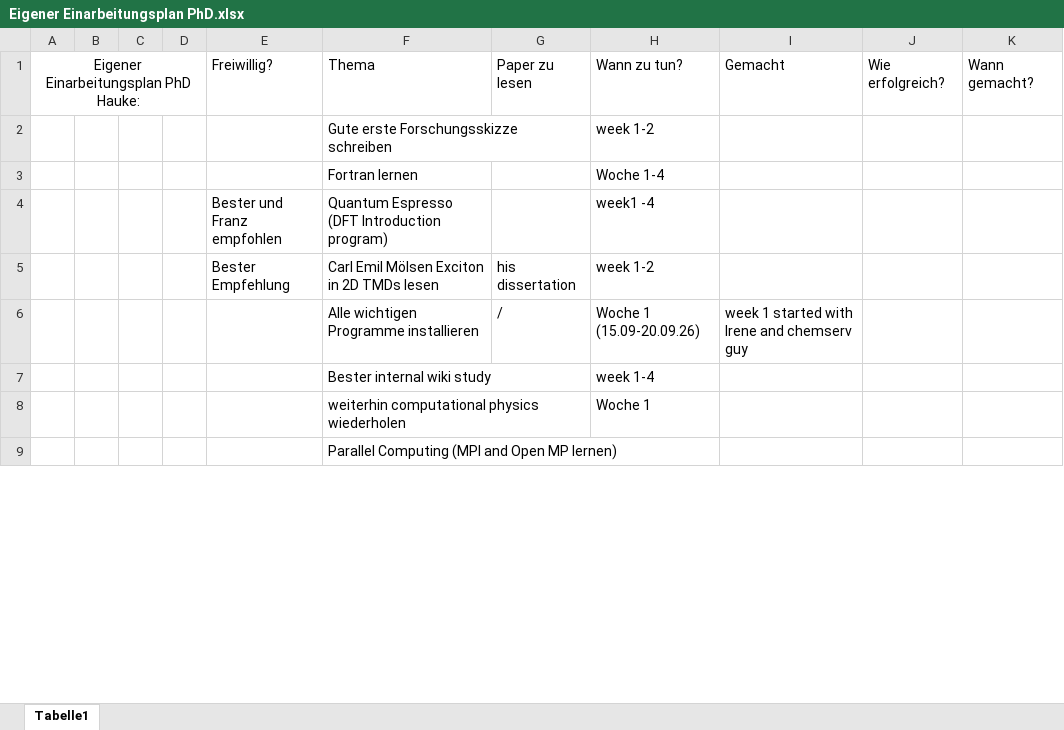
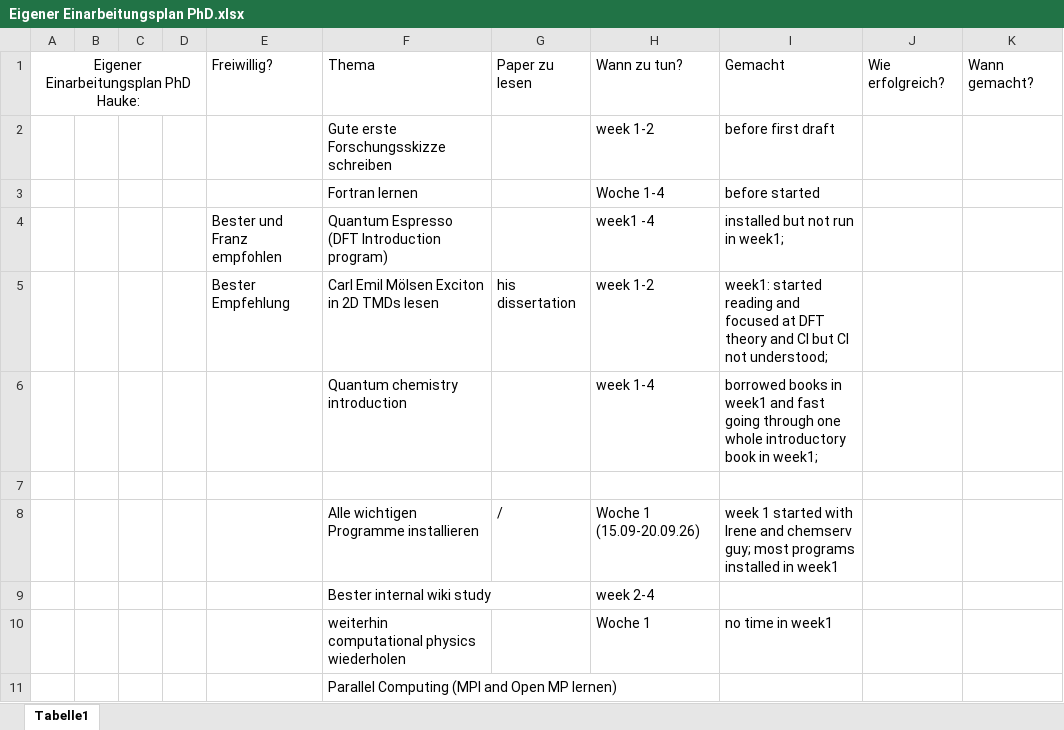
Before and after one commit to pdfhauke/PhD_Mpsd_Bester, an Excel workbook: Eigener Einarbeitungsplan PhD.xlsx, sheet Tabelle1, drawn as a sheet; only a part is shown; values as stored, in another font and other column widths than the file's, no borders; addresses are those after the commit; the diff covers the shown part only; the diff names each change by its address in the sheet, - before the commit and + after, or states it on an @@ line.

```diff
--- a/Eigener Einarbeitungsplan PhD.xlsx (sheet Tabelle1)
+++ b/Eigener Einarbeitungsplan PhD.xlsx (sheet Tabelle1)
-I2: (empty)
+I2: before first draft
-I3: (empty)
+I3: before started
-I4: (empty)
+I4: installed but not run in week1;
-I5: (empty)
+I5: week1: started reading and focused at DFT theory and CI but CI not understood;
+row 6:  |  |  |  |  | Quantum chemistry introduction |  | week 1-4 | borrowed books in week1 and fast going through one whole introductory book in week1;
+row 7: (empty)
-I8: …and chemserv guy
+I8: …and chemserv guy; most programs installed in week1
-H9: week 1-4
+H9: week 2-4
-I10: (empty)
+I10: no time in week1
```
Also changed, not shown: 1 added row and 3 edited cells elsewhere in this sheet, PhD_working_time_plan.xlsx, 49 other files.
